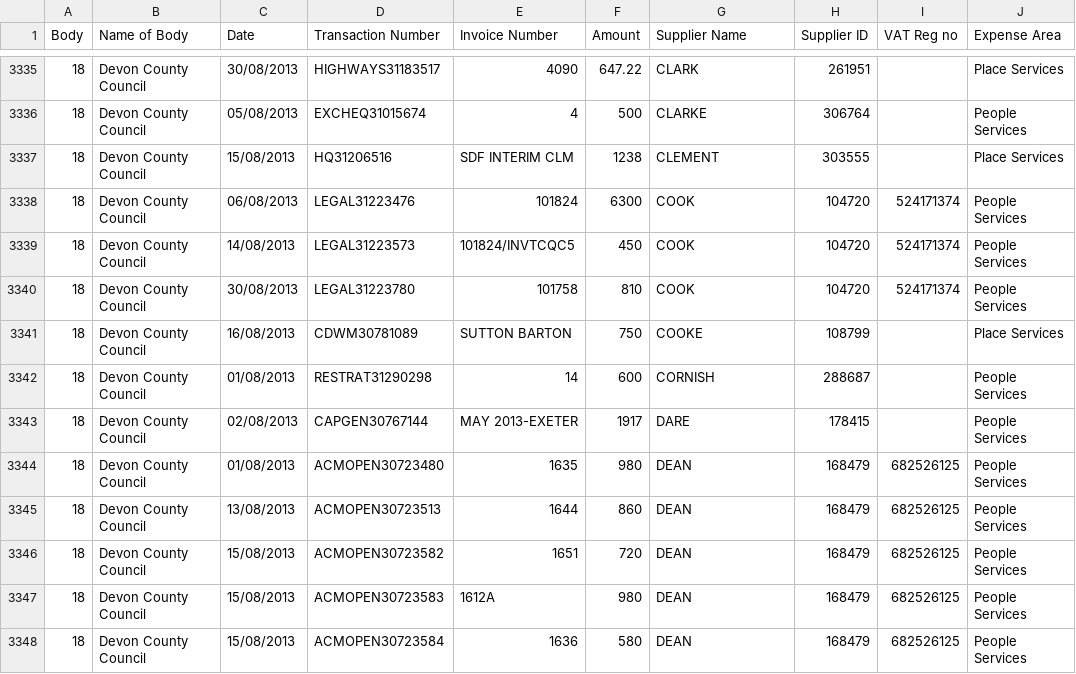
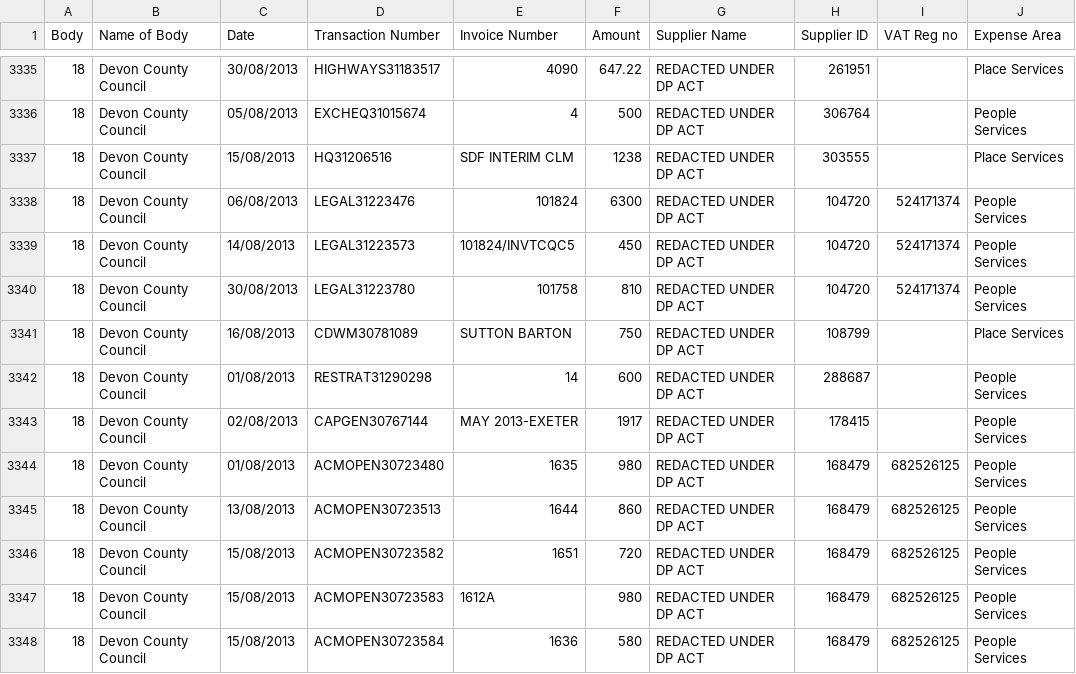
Before and after one commit to Devon-County-Council/spending, a CSV file: DCCSpendingOver500_201308.csv, drawn as a sheet; only a part is shown, gaps mark what is left out; the diff covers the shown part only; the diff names each change by its address in the sheet, - before the commit and + after, or states it on an @@ line.

```diff
--- a/DCCSpendingOver500_201308.csv
+++ b/DCCSpendingOver500_201308.csv
-G3335 (Supplier Name): CLARK
+G3335 (Supplier Name): REDACTED UNDER DP ACT
-G3336 (Supplier Name): CLARKE
+G3336 (Supplier Name): REDACTED UNDER DP ACT
-G3337 (Supplier Name): CLEMENT
+G3337 (Supplier Name): REDACTED UNDER DP ACT
-G3338:G3340 (Supplier Name): COOK
+G3338:G3340 (Supplier Name): REDACTED UNDER DP ACT
-G3341 (Supplier Name): COOKE
+G3341 (Supplier Name): REDACTED UNDER DP ACT
-G3342 (Supplier Name): CORNISH
+G3342 (Supplier Name): REDACTED UNDER DP ACT
-G3343 (Supplier Name): DARE
+G3343 (Supplier Name): REDACTED UNDER DP ACT
-G3344:G3348 (Supplier Name): DEAN
+G3344:G3348 (Supplier Name): REDACTED UNDER DP ACT
```
Also changed, not shown: 169 edited cells elsewhere in this file, DCCSpendingOver500_201301.csv, DCCSpendingOver500_201302.csv, 21 other files.
